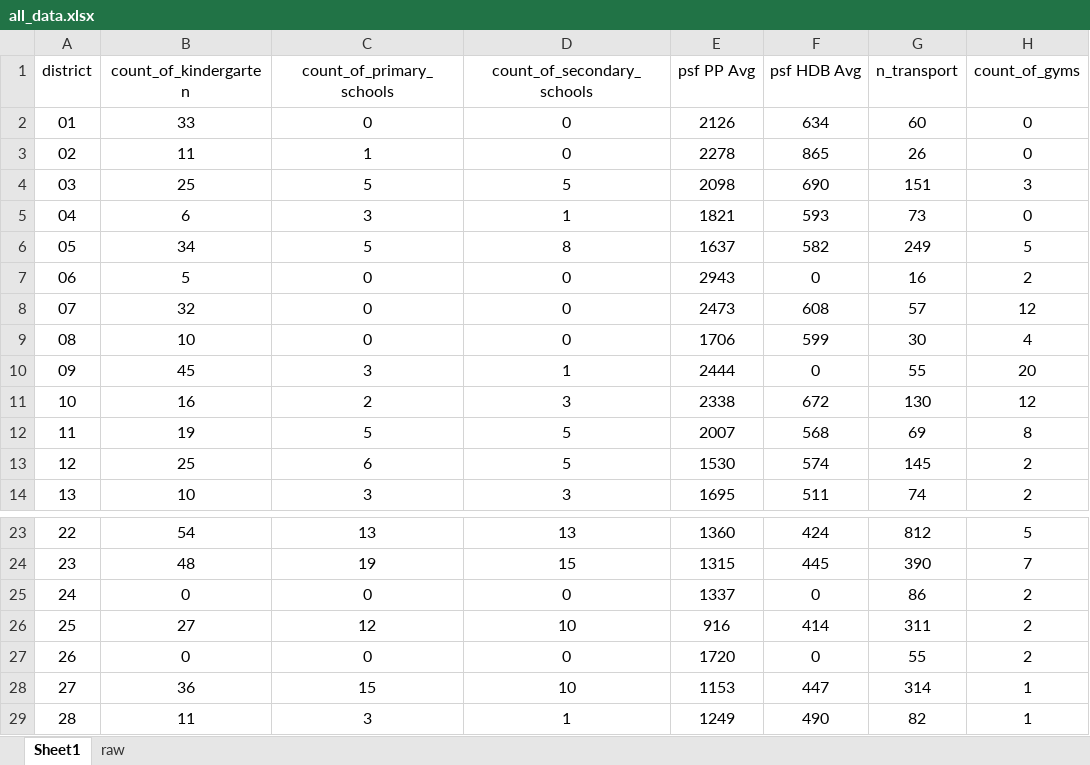
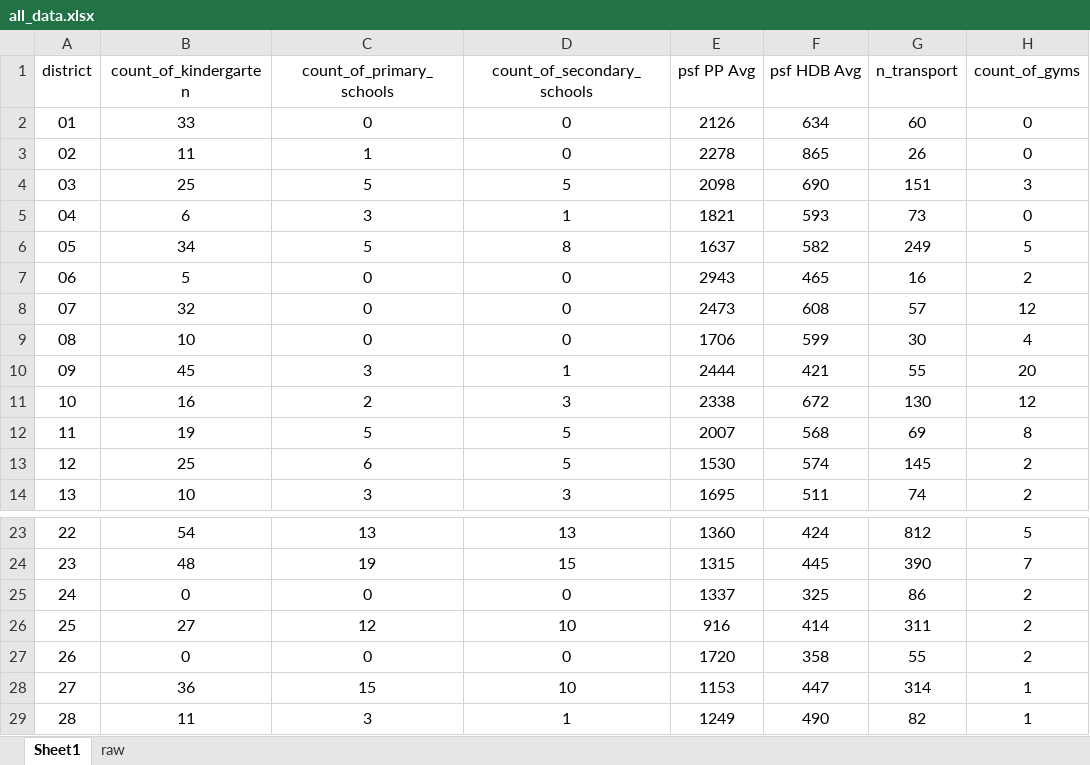
Before and after one commit to yongsiangong/livabilityIndex, an Excel workbook: all_data.xlsx, sheet Sheet1, drawn as a sheet; only a part is shown, gaps mark what is left out; values as stored, in another font and other column widths than the file's, no borders; the diff names each change by its address in the sheet, - before the commit and + after, or states it on an @@ line.

Commit message:
Add files via upload

```diff
--- a/all_data.xlsx (sheet Sheet1)
+++ b/all_data.xlsx (sheet Sheet1)
-F7 (psf HDB Avg): 0
+F7 (psf HDB Avg): 465
-F10 (psf HDB Avg): 0
+F10 (psf HDB Avg): 421
-F25 (psf HDB Avg): 0
+F25 (psf HDB Avg): 325
-F27 (psf HDB Avg): 0
+F27 (psf HDB Avg): 358
```
